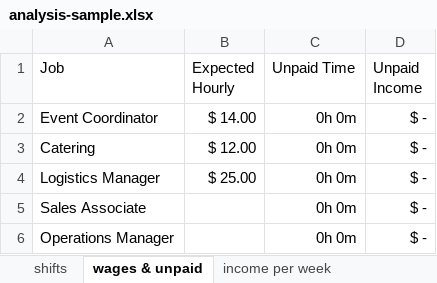
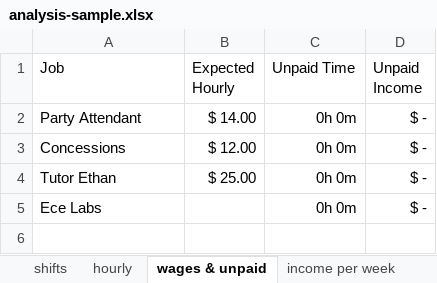
Before and after one commit to funblaster22/ical-paylog, an Excel workbook: analysis-sample.xlsx, sheet wages & unpaid, drawn as a sheet; values as stored, in another font and other column widths than the file's, no borders; table styles not drawn; the diff names each change by its address in the sheet, - before the commit and + after, or states it on an @@ line.

Commit message:
Calculate paid hourly

```diff
--- a/analysis-sample.xlsx (sheet wages & unpaid)
+++ b/analysis-sample.xlsx (sheet wages & unpaid)
+sheet tab: hourly
-A2 (Job): Event Coordinator
+A2 (Job): Party Attendant
-A3 (Job): Catering
+A3 (Job): Concessions
-A4 (Job): Logistics Manager
+A4 (Job): Tutor Ethan
-A5 (Job): Sales Associate
+A5 (Job): Ece Labs
-row 6: Operations Manager |  | 0h 0m | $ -
```
Also changed, not shown: sheet income per week, charts or pictures, 1 other file.
